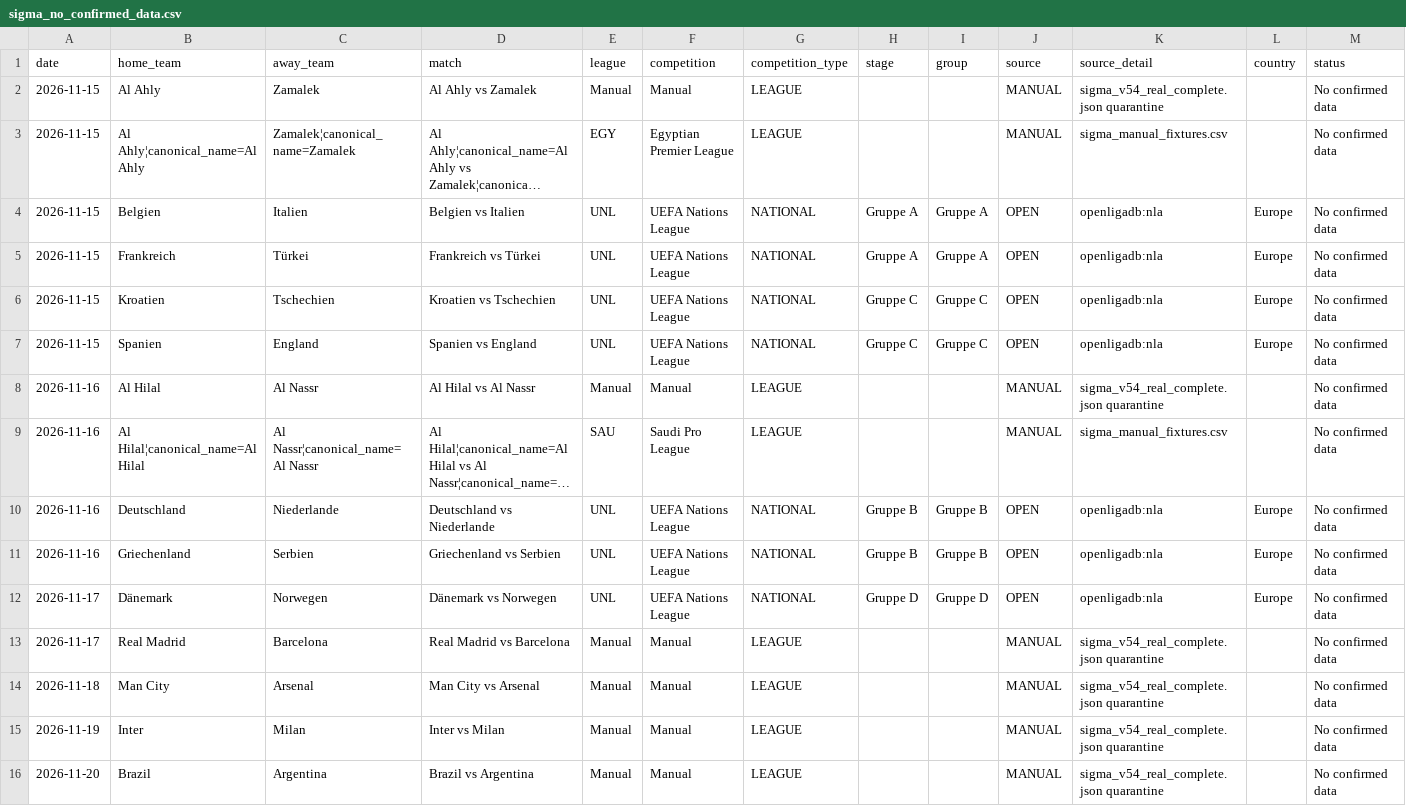
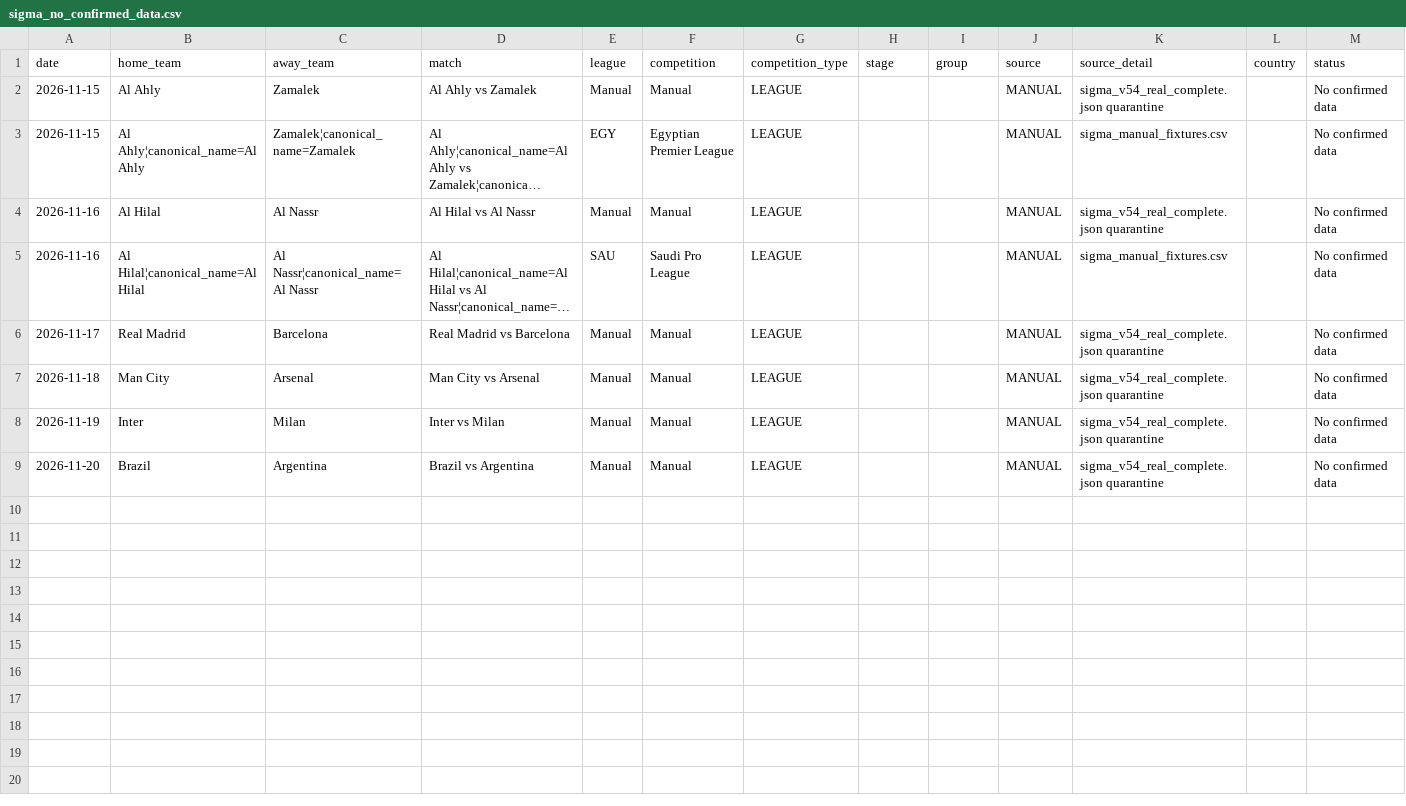
Before and after one commit to mahmoud822822/sigma, a CSV file: data/sigma_no_confirmed_data.csv, drawn as a sheet; only a part is shown; long unchanged cells end in …; rows hold the shown columns only; the diff names each change by its address in the sheet, - before the commit and + after, or states it on an @@ line.

```diff
--- a/data/sigma_no_confirmed_data.csv
+++ b/data/sigma_no_confirmed_data.csv
-row 4: 2026-11-15 | Belgien | Italien | Belgien vs Italien | UNL | UEFA Nations League | NATIONAL | Gruppe A | Gruppe A | OPEN | openligadb:nla | Europe | No confirmed data
-row 5: 2026-11-15 | Frankreich | Türkei | Frankreich vs Türkei | UNL | UEFA Nations League | NATIONAL | Gruppe A | Gruppe A | OPEN | openligadb:nla | Europe | No confirmed data
-row 6: 2026-11-15 | Kroatien | Tschechien | Kroatien vs Tschechien | UNL | UEFA Nations League | NATIONAL | Gruppe C | Gruppe C | OPEN | openligadb:nla | Europe | No confirmed data
-row 7: 2026-11-15 | Spanien | England | Spanien vs England | UNL | UEFA Nations League | NATIONAL | Gruppe C | Gruppe C | OPEN | openligadb:nla | Europe | No confirmed data
-row 10: 2026-11-16 | Deutschland | Niederlande | Deutschland vs Niederlande | UNL | UEFA Nations League | NATIONAL | Gruppe B | Gruppe B | OPEN | openligadb:nla | Europe | No confirmed data
-row 11: 2026-11-16 | Griechenland | Serbien | Griechenland vs Serbien | UNL | UEFA Nations League | NATIONAL | Gruppe B | Gruppe B | OPEN | openligadb:nla | Europe | No confirmed data
-row 12: 2026-11-17 | Dänemark | Norwegen | Dänemark vs Norwegen | UNL | UEFA Nations League | NATIONAL | Gruppe D | Gruppe D | OPEN | openligadb:nla | Europe | No confirmed data
```
Also changed, not shown: data/sigma_bulk_predictions.csv, data/sigma_bulk_predictions_v44.csv, 8 other files.
